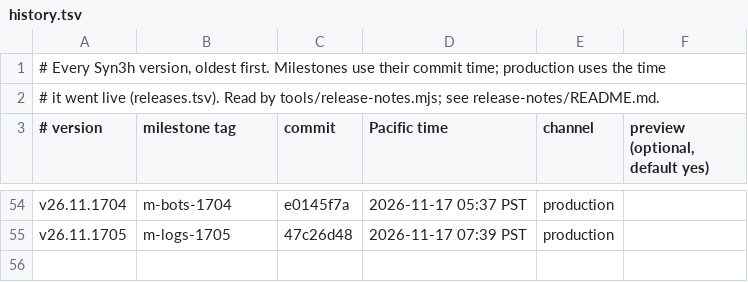
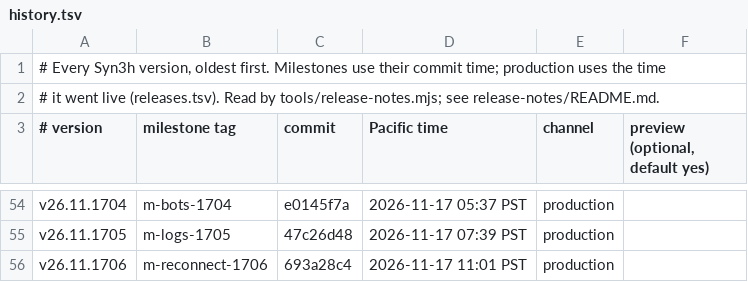
Before and after one commit to terran-labs/syn3h, a TSV file: release-notes/history.tsv, drawn as a sheet; only a part is shown, gaps mark what is left out; the diff names each change by its address in the sheet, - before the commit and + after, or states it on an @@ line.

```diff
--- a/release-notes/history.tsv
+++ b/release-notes/history.tsv
+row 56: v26.11.1706 | m-reconnect-1706 | 693a28c4 | 2026-11-17 11:01 PST | production
```
Also changed, not shown: 2 other files.
